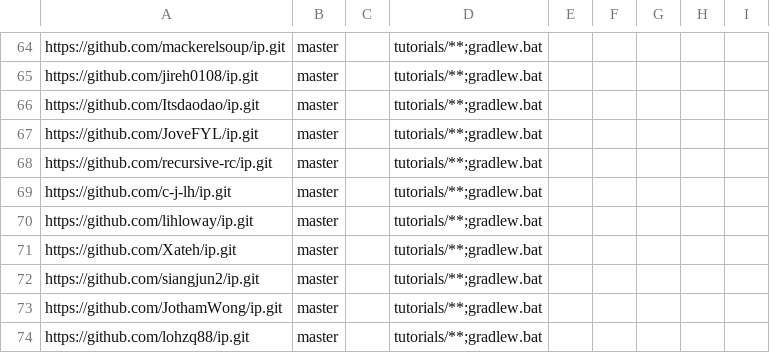
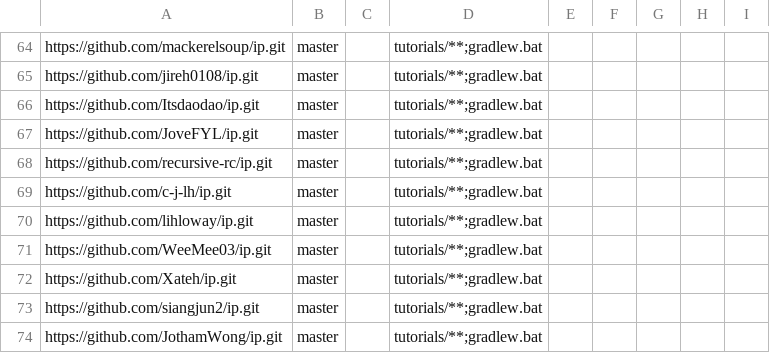
Before and after one commit to nus-cs2103-AY2526S1/ip-dashboard, a CSV file: config/repo-config.csv, drawn as a sheet; only a part is shown, gaps mark what is left out; the shorter side is filled out with more unchanged rows; the diff names each change by its address in the sheet, - before the commit and + after, or states it on an @@ line.

```diff
--- a/config/repo-config.csv
+++ b/config/repo-config.csv
+row 71: https://github.com/WeeMee03/ip.git | master |  | tutorials/**;gradlew.bat
```
Also changed, not shown: config/author-config.csv.
